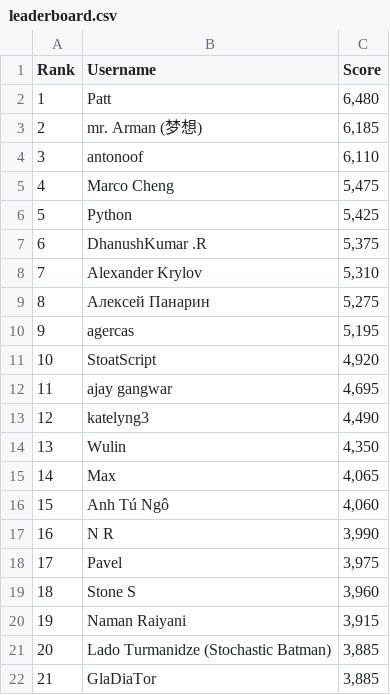
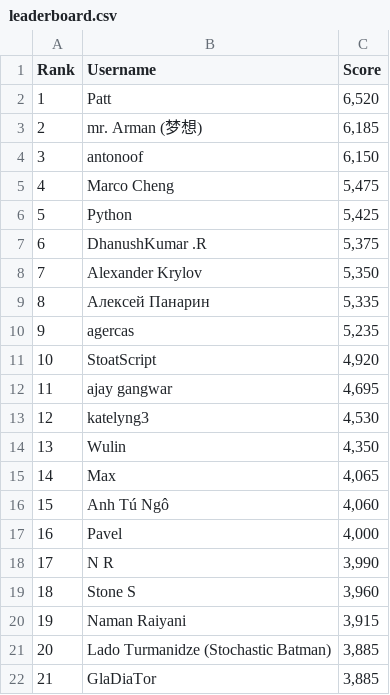
Before and after one commit to silvermete0r/deepml-top, a CSV file: leaderboard.csv, drawn as a sheet; only a part is shown; removed rows and columns are numbered as before the commit, all else as after; the diff covers the shown part only; the diff names each change by its address in the sheet, - before the commit and + after, or states it on an @@ line.

```diff
--- a/leaderboard.csv
+++ b/leaderboard.csv
-C2 (Score): 6,480
+C2 (Score): 6,520
-C4 (Score): 6,110
+C4 (Score): 6,150
-C8 (Score): 5,310
+C8 (Score): 5,350
-C9 (Score): 5,275
+C9 (Score): 5,335
-C10 (Score): 5,195
+C10 (Score): 5,235
-C13 (Score): 4,490
+C13 (Score): 4,530
+row 17: 16 | Pavel | 4,000
@@ column A (Rank) renumbered between rows 18 and 84 @@
-row 18: 17 | Pavel | 3,975
```
Also changed, not shown: 9 added rows, 9 removed rows and 2 edited cells elsewhere in this file, 2 other files.
